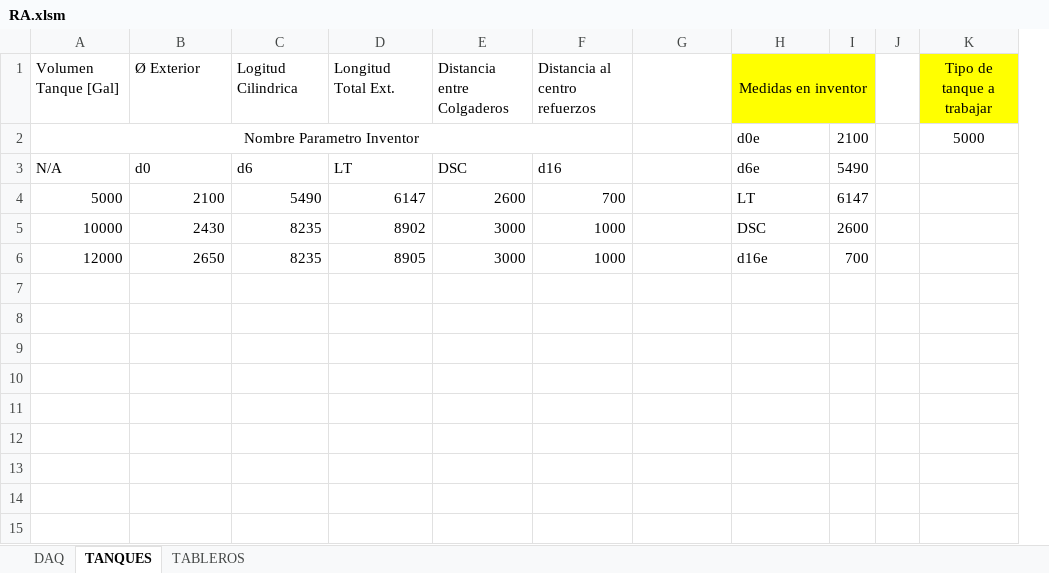
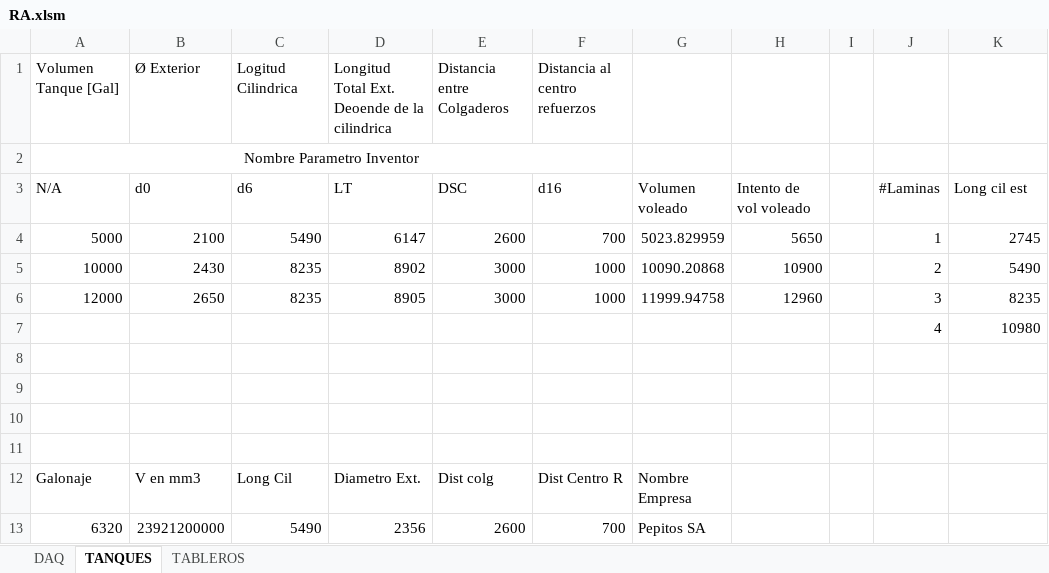
Before and after one commit to Computacion-grafica-2022-2/Respuesta-automatica, an Excel workbook: RA.xlsm, sheet TANQUES, drawn as a sheet; values as stored, in another font and other column widths than the file's, no borders; removed rows and columns are numbered as before the commit, all else as after; the diff names each change by its address in the sheet, - before the commit and + after, or states it on an @@ line.

```diff
--- a/RA.xlsm (sheet TANQUES)
+++ b/RA.xlsm (sheet TANQUES)
-column I, rows 2-6: 2100 | 5490 | 6147 | 2600 | 700
+column J, rows 3-6: #Laminas | 1 | 2 | 3
-D1: Longitud Total Ext.
+D1: Longitud Total Ext. Deoende de la cilindrica
-H1: Medidas en inventor
+H1: (empty)
-H1 fill: #FFFF00
+H1 fill: none
-H1:I1 merged
-K1: Tipo de tanque a trabajar
+K1: (empty)
-K1 fill: #FFFF00
+K1 fill: none
-H2: d0e
+H2: (empty)
-K2: 5000
+K2: (empty)
-G3: (empty)
+G3: Volumen voleado
-H3: d6e
+H3: Intento de vol voleado
-K3: (empty)
+K3: Long cil est
-G4: (empty)
+G4: 5023.829959
-H4: LT
+H4: 5650
-K4: (empty)
+K4: 2745
-G5: (empty)
+G5: 10090.20868
-H5: DSC
+H5: 10900
-K5: (empty)
+K5: 5490
-G6: (empty)
+G6: 11999.94758
-H6: d16e
+H6: 12960
-K6: (empty)
+K6: 8235
+row 7:  |  |  |  |  |  |  |  |  | 4 | 10980
+row 8: (empty)
+row 9: (empty)
+row 10: (empty)
+row 11: (empty)
+row 12: Galonaje | V en mm3 | Long Cil | Diametro Ext. | Dist colg | Dist Centro R | Nombre Empresa
+row 13: 6320 | 23921200000 | 5490 | 2356 | 2600 | 700 | Pepitos SA
```
Also changed, not shown: sheet DAQ, 2 other files.
